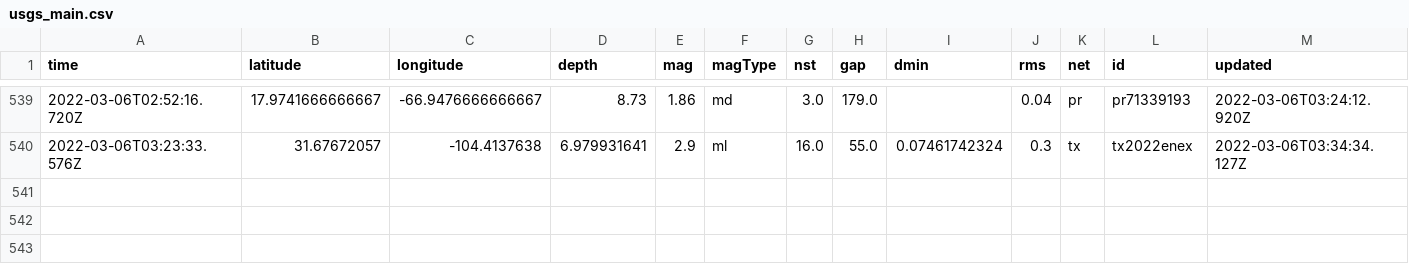
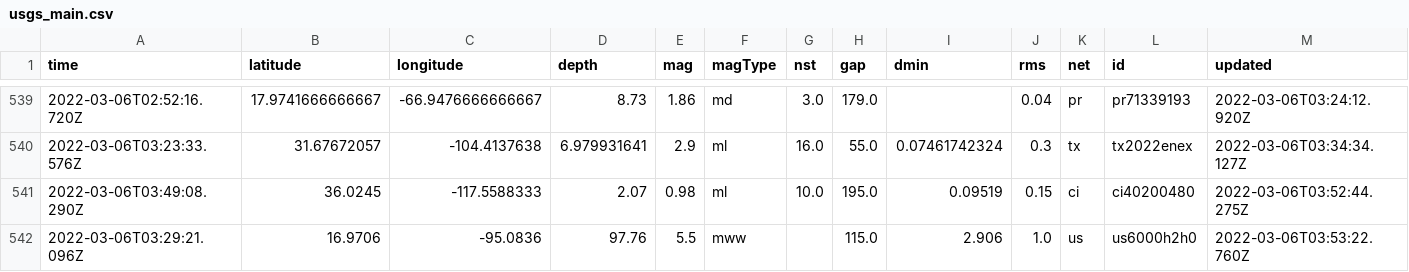
Before and after one commit to jakeneenan/nicar22-github-actions, a CSV file: usgs_main.csv, drawn as a sheet; only a part is shown, gaps mark what is left out; rows hold the shown columns only; the diff names each change by its address in the sheet, - before the commit and + after, or states it on an @@ line.

```diff
--- a/usgs_main.csv
+++ b/usgs_main.csv
+row 541: 2022-03-06T03:49:08.290Z | 36.0245 | -117.5588333 | 2.07 | 0.98 | ml | 10.0 | 195.0 | 0.09519 | 0.15 | ci | ci40200480 | 2022-03-06T03:52:44.275Z
+row 542: 2022-03-06T03:29:21.096Z | 16.9706 | -95.0836 | 97.76 | 5.5 | mww |  | 115.0 | 2.906 | 1.0 | us | us6000h2h0 | 2022-03-06T03:53:22.760Z
```
